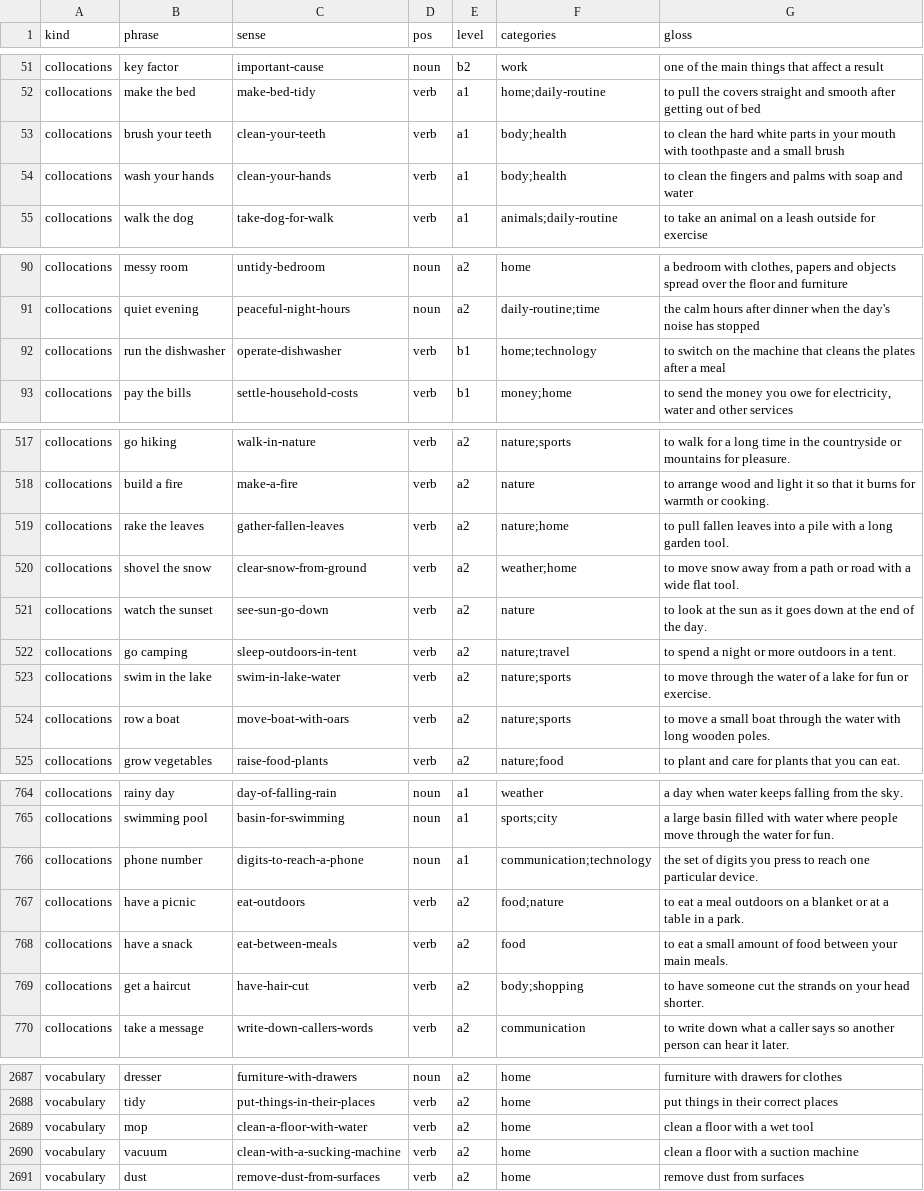
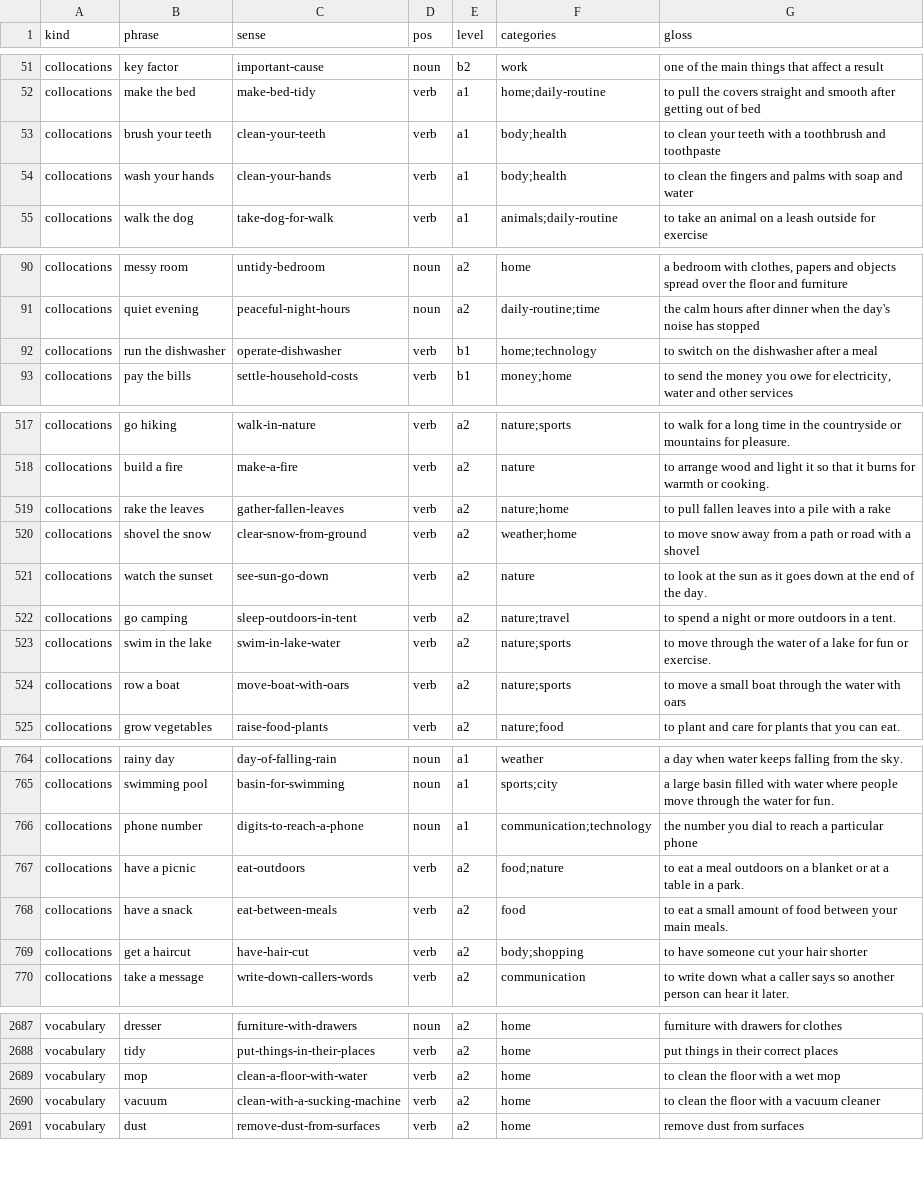
Before and after one commit to jchrisos/anki-english, a CSV file: src/index.csv, drawn as a sheet; only a part is shown, gaps mark what is left out; the diff covers the shown part only.

Commit message:
fix(content): name the tool in over-described definitions (#18)
35 definitions described a tool by its parts where the everyday noun was
available: "a long-handled brush" for broom, "a wet tool on a long handle"
for mop, "a rough tool" for grater, "long wooden poles" for oars. The
learner was left to assemble the word the card exists to teach, and
"brush your hair" named a comb outright.

The vocabulary verbs that defer to "a tool" get the same treatment —
sweep, mop, vacuum, grate, iron, ironed, ironing — and broom now reads
"a brush with a long handle for sweeping the floor" so the pair agree
instead of talking past each other. Several definitions also drifted from
their own headword: "a flat surface" for wipe the table, "the strands on
your head" for get a haircut, "a small plastic piece from your bank" for
use a credit card.

Only definitions and their index.csv glosses moved. GUIDs, senses,
examples and image briefs are untouched, so existing notes update in
place; the one exception is the brush-your-hair brief, which now draws a
brush because the brief derives from the definition.

Audio is not in the diff: the 35 explanation clips were re-rendered with
build_audio.py --key from the new text, installed in the collection, and
the rebuilt packages carry them. build_audio.py regenerates them from
source.

Co-authored-by: Julio Chrisostomo <julio.chrisostomo@zuldigital.com.br>

```diff
--- a/src/index.csv
+++ b/src/index.csv
@@ -52,3 +52,3 @@ collocations,key factor,important-cause,noun,b2,work,one of the main things that
 collocations,make the bed,make-bed-tidy,verb,a1,home;daily-routine,to pull the covers straight and smooth after getting out of bed
-collocations,brush your teeth,clean-your-teeth,verb,a1,body;health,to clean the hard white parts in your mouth with toothpaste and a small brush
+collocations,brush your teeth,clean-your-teeth,verb,a1,body;health,to clean your teeth with a toothbrush and toothpaste
 collocations,wash your hands,clean-your-hands,verb,a1,body;health,to clean the fingers and palms with soap and water
@@ -91,3 +91,3 @@ collocations,messy room,untidy-bedroom,noun,a2,home,"a bedroom with clothes, pap
 collocations,quiet evening,peaceful-night-hours,noun,a2,daily-routine;time,the calm hours after dinner when the day's noise has stopped
-collocations,run the dishwasher,operate-dishwasher,verb,b1,home;technology,to switch on the machine that cleans the plates after a meal
+collocations,run the dishwasher,operate-dishwasher,verb,b1,home;technology,to switch on the dishwasher after a meal
 collocations,pay the bills,settle-household-costs,verb,b1,money;home,"to send the money you owe for electricity, water and other services"
@@ -518,4 +518,4 @@ collocations,go hiking,walk-in-nature,verb,a2,nature;sports,to walk for a long t
 collocations,build a fire,make-a-fire,verb,a2,nature,to arrange wood and light it so that it burns for warmth or cooking.
-collocations,rake the leaves,gather-fallen-leaves,verb,a2,nature;home,to pull fallen leaves into a pile with a long garden tool.
-collocations,shovel the snow,clear-snow-from-ground,verb,a2,weather;home,to move snow away from a path or road with a wide flat tool.
+collocations,rake the leaves,gather-fallen-leaves,verb,a2,nature;home,to pull fallen leaves into a pile with a rake
+collocations,shovel the snow,clear-snow-from-ground,verb,a2,weather;home,to move snow away from a path or road with a shovel
 collocations,watch the sunset,see-sun-go-down,verb,a2,nature,to look at the sun as it goes down at the end of the day.
@@ -523,3 +523,3 @@ collocations,go camping,sleep-outdoors-in-tent,verb,a2,nature;travel,to spend a
 collocations,swim in the lake,swim-in-lake-water,verb,a2,nature;sports,to move through the water of a lake for fun or exercise.
-collocations,row a boat,move-boat-with-oars,verb,a2,nature;sports,to move a small boat through the water with long wooden poles.
+collocations,row a boat,move-boat-with-oars,verb,a2,nature;sports,to move a small boat through the water with oars
 collocations,grow vegetables,raise-food-plants,verb,a2,nature;food,to plant and care for plants that you can eat.
@@ -765,6 +765,6 @@ collocations,rainy day,day-of-falling-rain,noun,a1,weather,a day when water keep
 collocations,swimming pool,basin-for-swimming,noun,a1,sports;city,a large basin filled with water where people move through the water for fun.
-collocations,phone number,digits-to-reach-a-phone,noun,a1,communication;technology,the set of digits you press to reach one particular device.
+collocations,phone number,digits-to-reach-a-phone,noun,a1,communication;technology,the number you dial to reach a particular phone
 collocations,have a picnic,eat-outdoors,verb,a2,food;nature,to eat a meal outdoors on a blanket or at a table in a park.
 collocations,have a snack,eat-between-meals,verb,a2,food,to eat a small amount of food between your main meals.
-collocations,get a haircut,have-hair-cut,verb,a2,body;shopping,to have someone cut the strands on your head shorter.
+collocations,get a haircut,have-hair-cut,verb,a2,body;shopping,to have someone cut your hair shorter
 collocations,take a message,write-down-callers-words,verb,a2,communication,to write down what a caller says so another person can hear it later.
@@ -2688,4 +2688,4 @@ vocabulary,dresser,furniture-with-drawers,noun,a2,home,furniture with drawers fo
 vocabulary,tidy,put-things-in-their-places,verb,a2,home,put things in their correct places
-vocabulary,mop,clean-a-floor-with-water,verb,a2,home,clean a floor with a wet tool
-vocabulary,vacuum,clean-with-a-sucking-machine,verb,a2,home,clean a floor with a suction machine
+vocabulary,mop,clean-a-floor-with-water,verb,a2,home,to clean the floor with a wet mop
+vocabulary,vacuum,clean-with-a-sucking-machine,verb,a2,home,to clean the floor with a vacuum cleaner
 vocabulary,dust,remove-dust-from-surfaces,verb,a2,home,remove dust from surfaces
```
Also changed, not shown: 26 edited cells elsewhere in this file, 2 other files.
